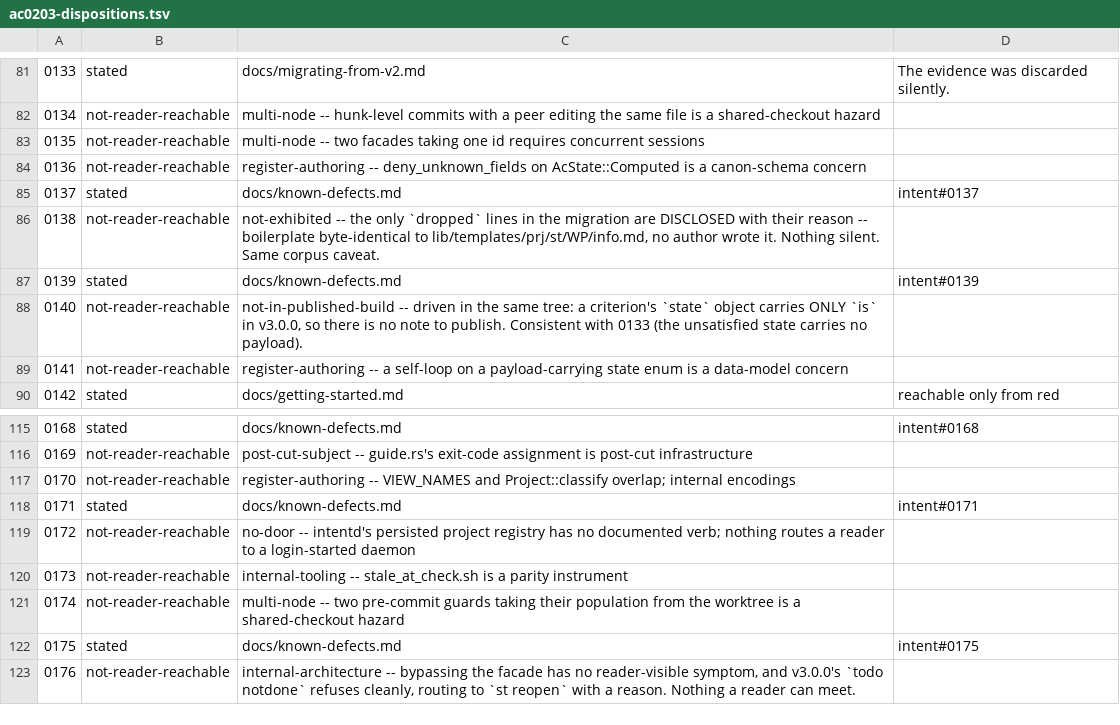
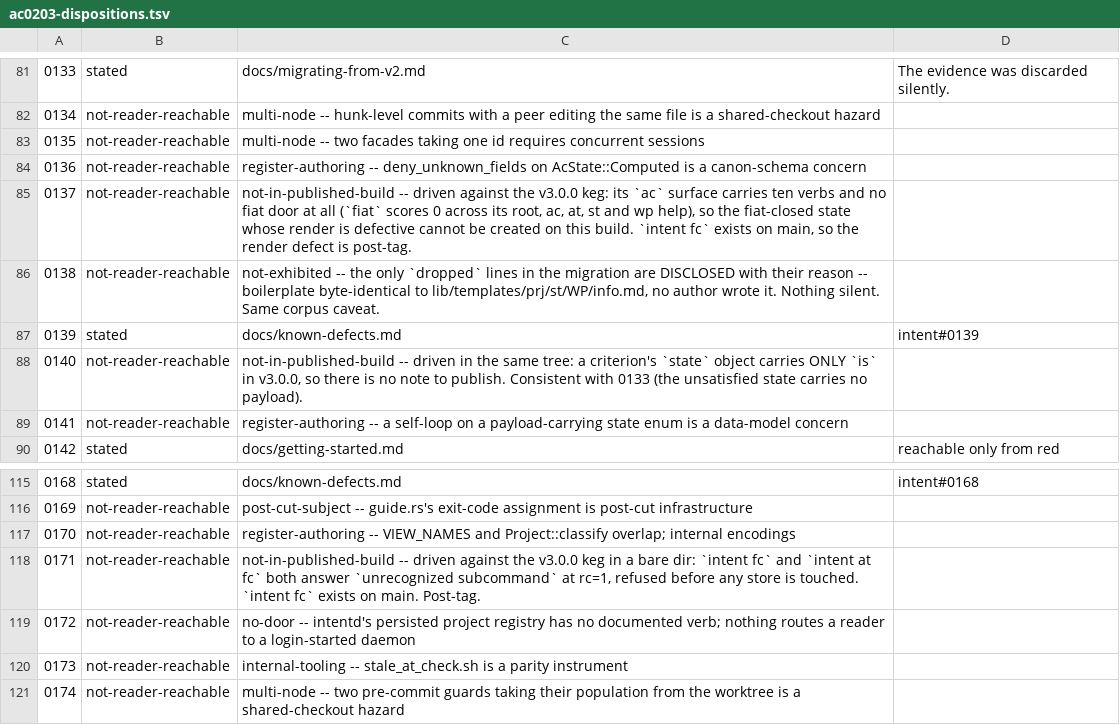
Before and after one commit to matthewsinclair/intent, a TSV file: intent/st/ST0056/parity/data/ac0203-dispositions.tsv, drawn as a sheet; only a part is shown, gaps mark what is left out; the shorter side is filled out with more unchanged rows.

```diff
--- a/intent/st/ST0056/parity/data/ac0203-dispositions.tsv
+++ b/intent/st/ST0056/parity/data/ac0203-dispositions.tsv
@@ -84,3 +84,3 @@
 0136	not-reader-reachable	register-authoring -- deny_unknown_fields on AcState::Computed is a canon-schema concern	
-0137	stated	docs/known-defects.md	intent#0137
+0137	not-reader-reachable	not-in-published-build -- driven against the v3.0.0 keg: its `ac` surface carries ten verbs and no fiat door at all (`fiat` scores 0 across its root, ac, at, st and wp help), so the fiat-closed state whose render is defective cannot be created on this build. `intent fc` exists on main, so the render defect is post-tag.	
 0138	not-reader-reachable	not-exhibited -- the only `dropped` lines in the migration are DISCLOSED with their reason -- boilerplate byte-identical to lib/templates/prj/st/WP/info.md, no author wrote it. Nothing silent. Same corpus caveat.	
@@ -117,3 +117,3 @@
 0170	not-reader-reachable	register-authoring -- VIEW_NAMES and Project::classify overlap; internal encodings	
-0171	stated	docs/known-defects.md	intent#0171
+0171	not-reader-reachable	not-in-published-build -- driven against the v3.0.0 keg in a bare dir: `intent fc` and `intent at fc` both answer `unrecognized subcommand` at rc=1, refused before any store is touched. `intent fc` exists on main. Post-tag.	
 0172	not-reader-reachable	no-door -- intentd's persisted project registry has no documented verb; nothing routes a reader to a login-started daemon	
```
Also changed, not shown: 2 other files.
